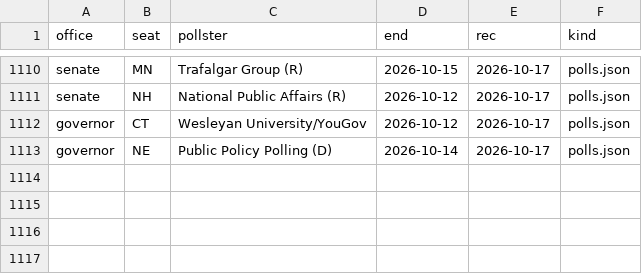
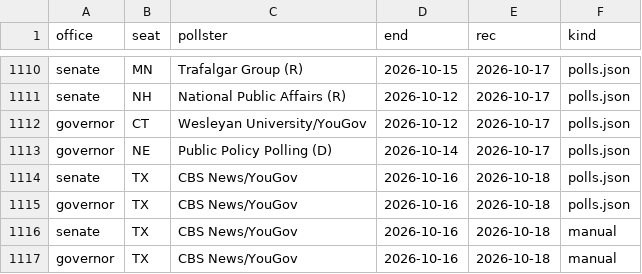
Before and after one commit to scorvec/midterms-2026, a CSV file: data/state/race_poll_seen.csv, drawn as a sheet; only a part is shown, gaps mark what is left out.

```diff
--- a/data/state/race_poll_seen.csv
+++ b/data/state/race_poll_seen.csv
@@ -1113 +1113,5 @@ governor,CT,Wesleyan University/YouGov,2026-10-12,2026-10-17,polls.json
 governor,NE,Public Policy Polling (D),2026-10-14,2026-10-17,polls.json
+senate,TX,CBS News/YouGov,2026-10-16,2026-10-18,polls.json
+governor,TX,CBS News/YouGov,2026-10-16,2026-10-18,polls.json
+senate,TX,CBS News/YouGov,2026-10-16,2026-10-18,manual
+governor,TX,CBS News/YouGov,2026-10-16,2026-10-18,manual
```
Also changed, not shown: data/state/bluesky_race_polls.csv, data/state/pollresults_approval.csv, 8 other files.
